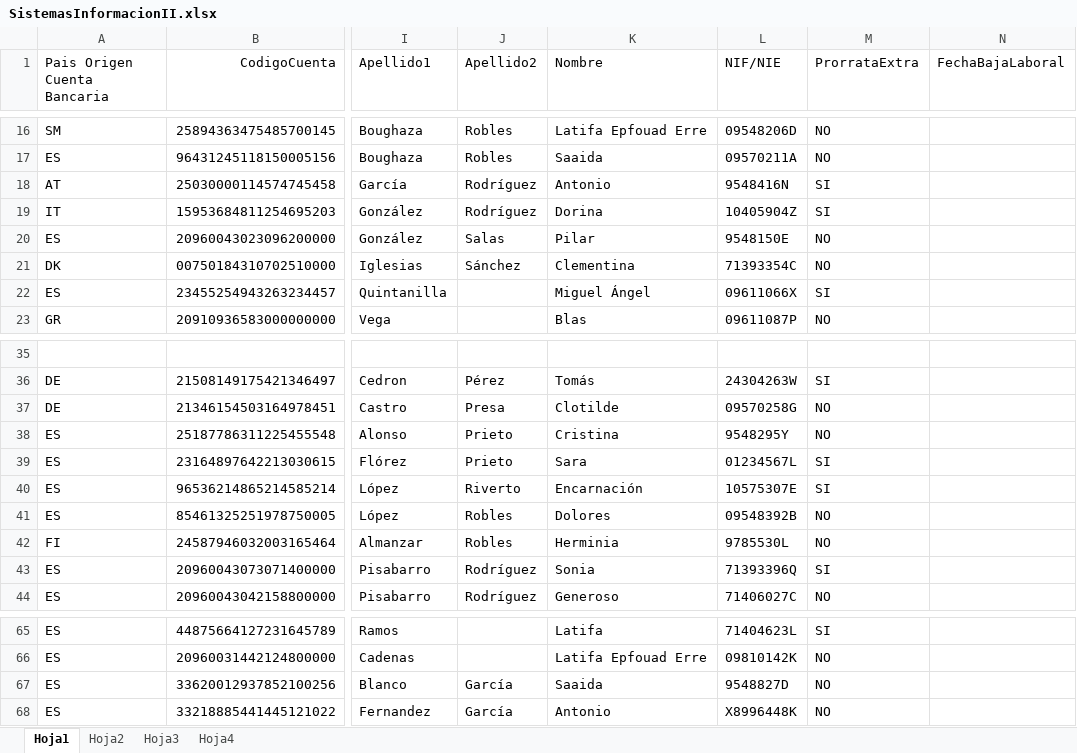
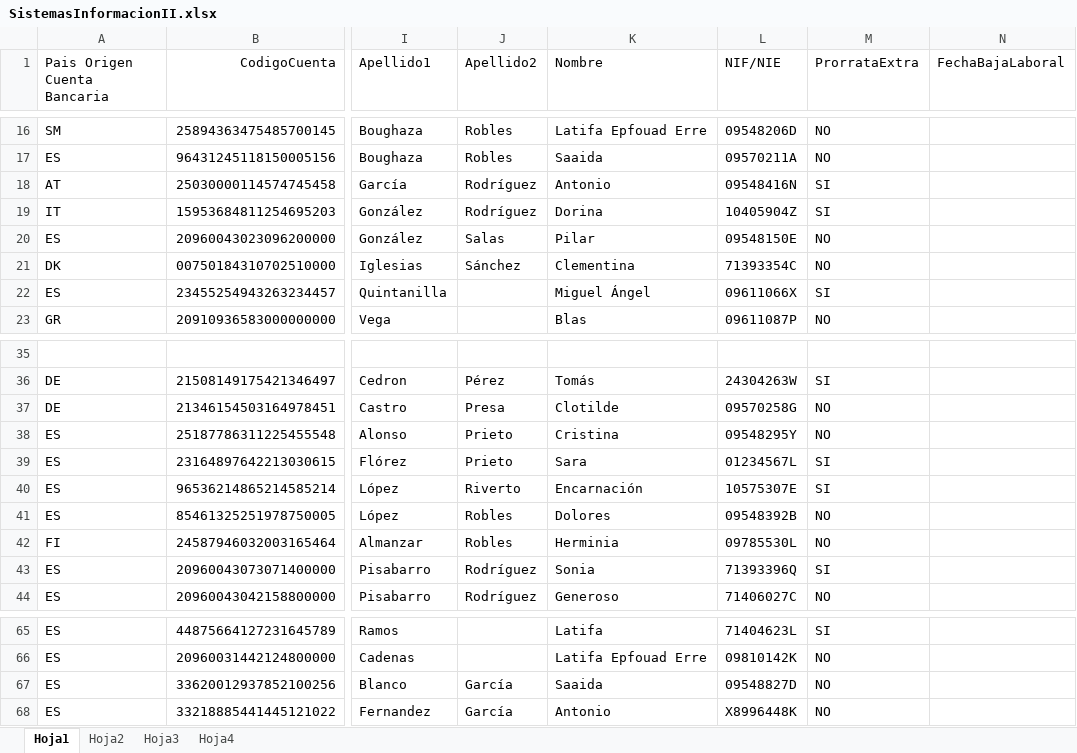
Before and after one commit to ValentinUnileon/Practica_SI, an Excel workbook: NominasSI/src/resources/SistemasInformacionII.xlsx, sheet Hoja1, drawn as a sheet; only a part is shown, gaps mark what is left out; values as stored, in another font and other column widths than the file's, no borders; the diff names each change by its address in the sheet, - before the commit and + after, or states it on an @@ line.

```diff
--- a/NominasSI/src/resources/SistemasInformacionII.xlsx (sheet Hoja1)
+++ b/NominasSI/src/resources/SistemasInformacionII.xlsx (sheet Hoja1)
-L18 (NIF/NIE): 9548416N
+L18 (NIF/NIE): 09548416N
-L20 (NIF/NIE): 9548150E
+L20 (NIF/NIE): 09548150E
-L38 (NIF/NIE): 9548295Y
+L38 (NIF/NIE): 09548295Y
-L42 (NIF/NIE): 9785530L
+L42 (NIF/NIE): 09785530L
-L67 (NIF/NIE): 9548827D
+L67 (NIF/NIE): 09548827D
```
Also changed, not shown: NominasSI/build/classes/resources/SistemasInformacionII.xlsx, 6 other files.
